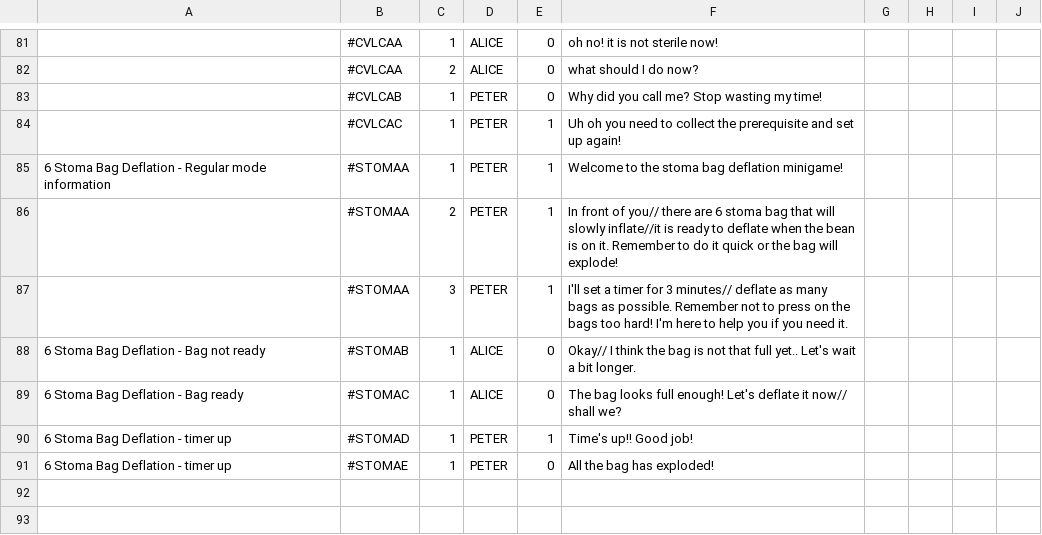
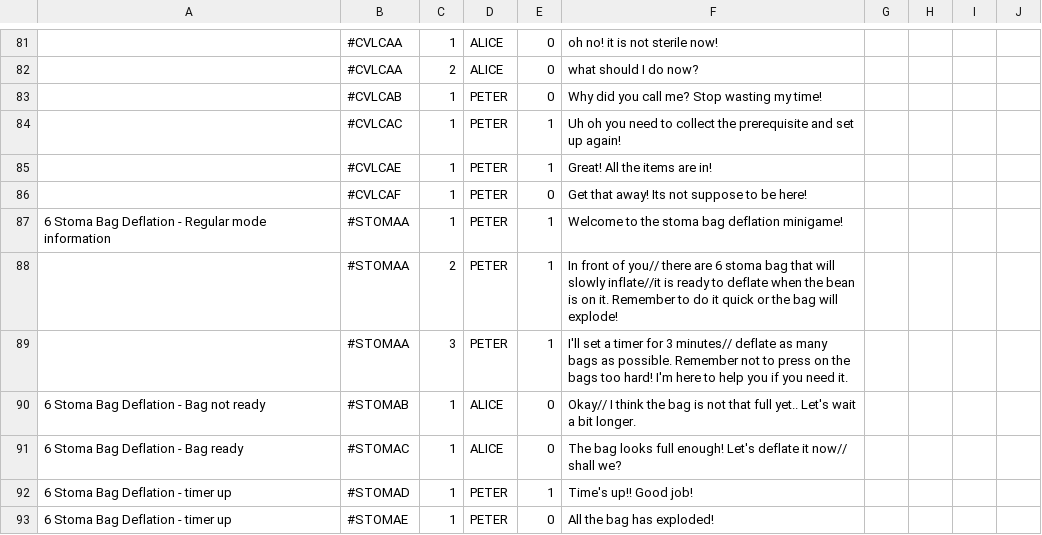
Before and after one commit to timothotorsmt/FYP_NYPKKH, a CSV file: UnityProj/FYP_Main/Assets/Resources/ChatFiles/GameDialogue_Easy.csv, drawn as a sheet; only a part is shown, gaps mark what is left out; the diff names each change by its address in the sheet, - before the commit and + after, or states it on an @@ line.

```diff
--- a/UnityProj/FYP_Main/Assets/Resources/ChatFiles/GameDialogue_Easy.csv
+++ b/UnityProj/FYP_Main/Assets/Resources/ChatFiles/GameDialogue_Easy.csv
+row 85:  | #CVLCAE | 1 | PETER | 1 | Great! All the items are in!
+row 86:  | #CVLCAF | 1 | PETER | 0 | Get that away! Its not suppose to be here!
```
Also changed, not shown: 3 other files.
